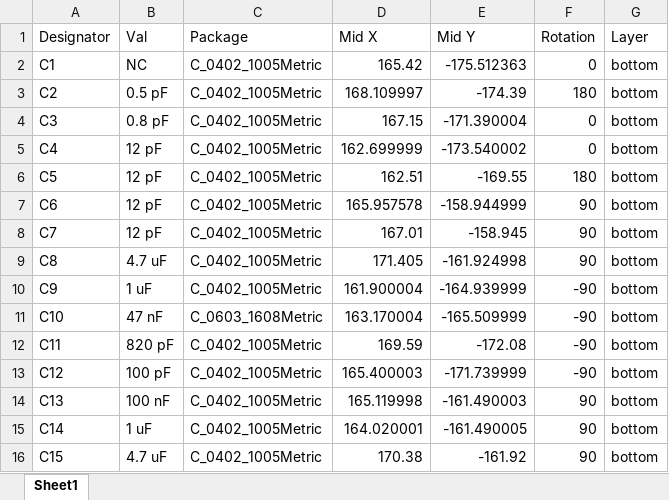
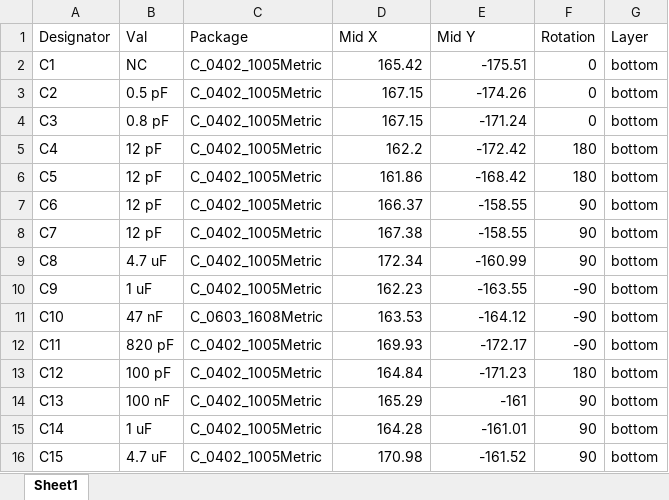
Before and after one commit to yg3988/Hotp4ck60, an Excel workbook: Hotp4ck60_rev.A/fab/Hotp4ck60-bottom-pos.xlsx, sheet Sheet1, drawn as a sheet; only a part is shown; values as stored, in another font and other column widths than the file's, no borders; the diff covers the shown part only; the diff names each change by its address in the sheet, - before the commit and + after, or states it on an @@ line.

```diff
--- a/Hotp4ck60_rev.A/fab/Hotp4ck60-bottom-pos.xlsx (sheet Sheet1)
+++ b/Hotp4ck60_rev.A/fab/Hotp4ck60-bottom-pos.xlsx (sheet Sheet1)
-E2 (Mid Y): -175.512363
+E2 (Mid Y): -175.51
-D3 (Mid X): 168.109997
+D3 (Mid X): 167.15
-E3 (Mid Y): -174.39
+E3 (Mid Y): -174.26
-F3 (Rotation): 180
+F3 (Rotation): 0
-E4 (Mid Y): -171.390004
+E4 (Mid Y): -171.24
-D5 (Mid X): 162.699999
+D5 (Mid X): 162.2
-E5 (Mid Y): -173.540002
+E5 (Mid Y): -172.42
-F5 (Rotation): 0
+F5 (Rotation): 180
-D6 (Mid X): 162.51
+D6 (Mid X): 161.86
-E6 (Mid Y): -169.55
+E6 (Mid Y): -168.42
-D7 (Mid X): 165.957578
+D7 (Mid X): 166.37
-E7 (Mid Y): -158.944999
+E7 (Mid Y): -158.55
-D8 (Mid X): 167.01
+D8 (Mid X): 167.38
-E8 (Mid Y): -158.945
+E8 (Mid Y): -158.55
-D9 (Mid X): 171.405
+D9 (Mid X): 172.34
-E9 (Mid Y): -161.924998
+E9 (Mid Y): -160.99
-D10 (Mid X): 161.900004
+D10 (Mid X): 162.23
-E10 (Mid Y): -164.939999
+E10 (Mid Y): -163.55
-D11 (Mid X): 163.170004
+D11 (Mid X): 163.53
-E11 (Mid Y): -165.509999
+E11 (Mid Y): -164.12
-D12 (Mid X): 169.59
+D12 (Mid X): 169.93
-E12 (Mid Y): -172.08
+E12 (Mid Y): -172.17
-D13 (Mid X): 165.400003
+D13 (Mid X): 164.84
-E13 (Mid Y): -171.739999
+E13 (Mid Y): -171.23
-F13 (Rotation): -90
+F13 (Rotation): 180
-D14 (Mid X): 165.119998
+D14 (Mid X): 165.29
-E14 (Mid Y): -161.490003
+E14 (Mid Y): -161
-D15 (Mid X): 164.020001
+D15 (Mid X): 164.28
-E15 (Mid Y): -161.490005
+E15 (Mid Y): -161.01
-D16 (Mid X): 170.38
+D16 (Mid X): 170.98
-E16 (Mid Y): -161.92
+E16 (Mid Y): -161.52
```
Also changed, not shown: 1 added row, 8 removed rows and 196 edited cells elsewhere in this sheet, 45 other files.
